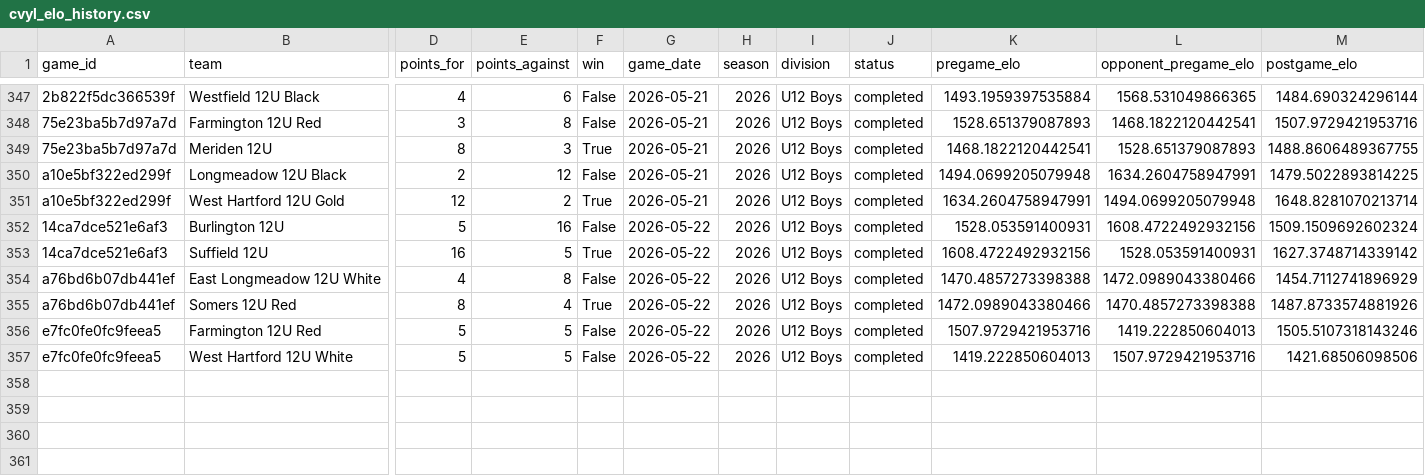
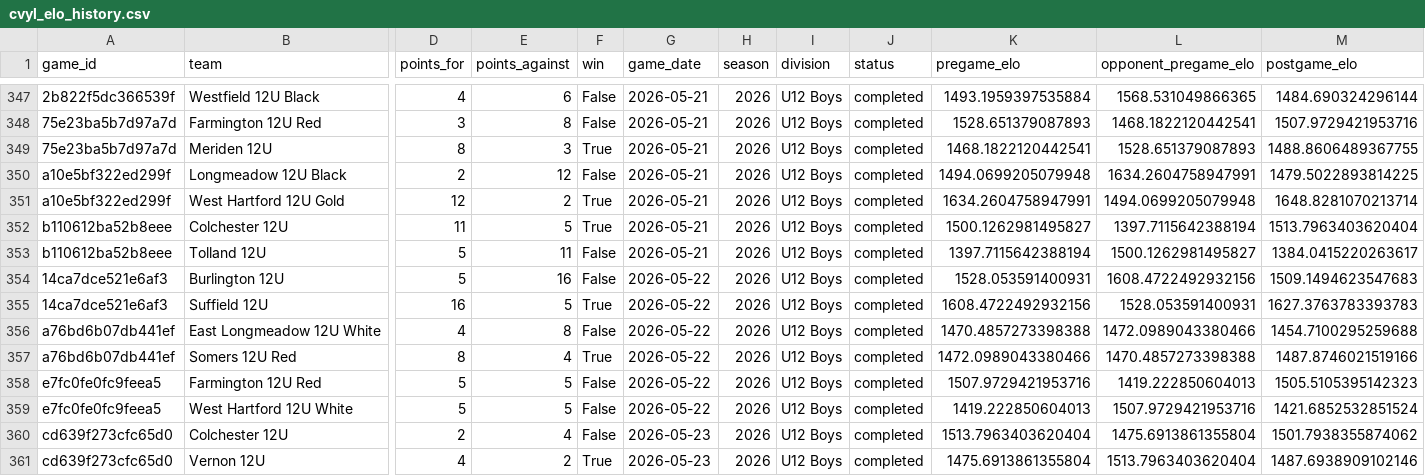
Before and after one commit to Benjaminrussell7/cvyl-prediction-dashboard, a CSV file: data/processed/cvyl_elo_history.csv, drawn as a sheet; only a part is shown, gaps mark what is left out; addresses are those after the commit; rows hold the shown columns only; the diff names each change by its address in the sheet, - before the commit and + after, or states it on an @@ line.

```diff
--- a/data/processed/cvyl_elo_history.csv
+++ b/data/processed/cvyl_elo_history.csv
+row 352: b110612ba52b8eee | Colchester 12U | 11 | 5 | True | 2026-05-21 | 2026 | U12 Boys | completed | 1500.1262981495827 | 1397.7115642388194 | 1513.7963403620404
+row 353: b110612ba52b8eee | Tolland 12U | 5 | 11 | False | 2026-05-21 | 2026 | U12 Boys | completed | 1397.7115642388194 | 1500.1262981495827 | 1384.0415220263617
-M354 (postgame_elo): 1509.1509692602324
+M354 (postgame_elo): 1509.1494623547683
-M355 (postgame_elo): 1627.3748714339142
+M355 (postgame_elo): 1627.3763783393783
-M356 (postgame_elo): 1454.7112741896929
+M356 (postgame_elo): 1454.7100295259688
-M357 (postgame_elo): 1487.8733574881926
+M357 (postgame_elo): 1487.8746021519166
-M358 (postgame_elo): 1505.5107318143246
+M358 (postgame_elo): 1505.5105395142323
-M359 (postgame_elo): 1421.68506098506
+M359 (postgame_elo): 1421.6852532851524
+row 360: cd639f273cfc65d0 | Colchester 12U | 2 | 4 | False | 2026-05-23 | 2026 | U12 Boys | completed | 1513.7963403620404 | 1475.6913861355804 | 1501.7938355874062
+row 361: cd639f273cfc65d0 | Vernon 12U | 4 | 2 | True | 2026-05-23 | 2026 | U12 Boys | completed | 1475.6913861355804 | 1513.7963403620404 | 1487.6938909102146
```
Also changed, not shown: data/processed/cvyl_completed_games.csv, data/processed/cvyl_model_comparison.csv, 18 other files.
